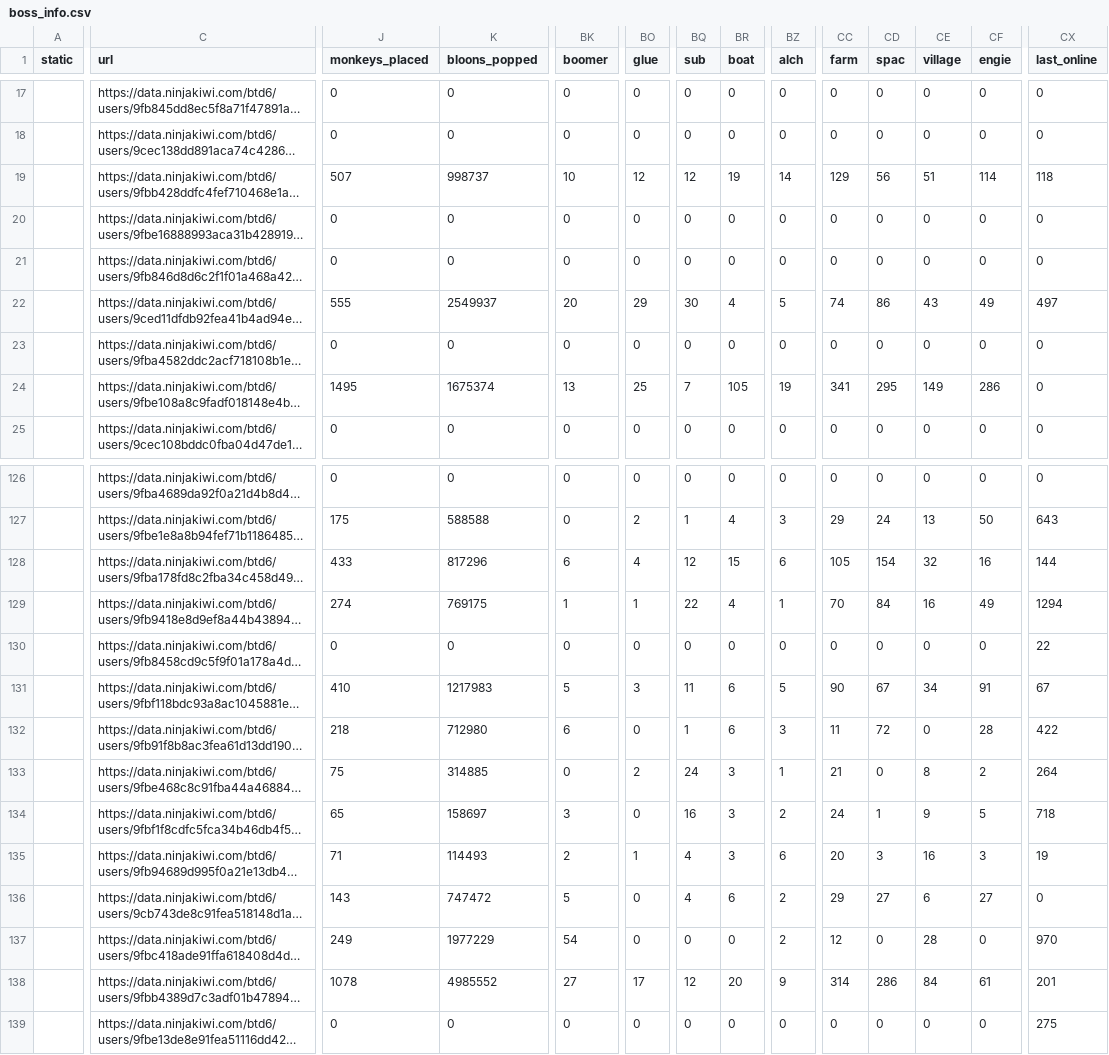
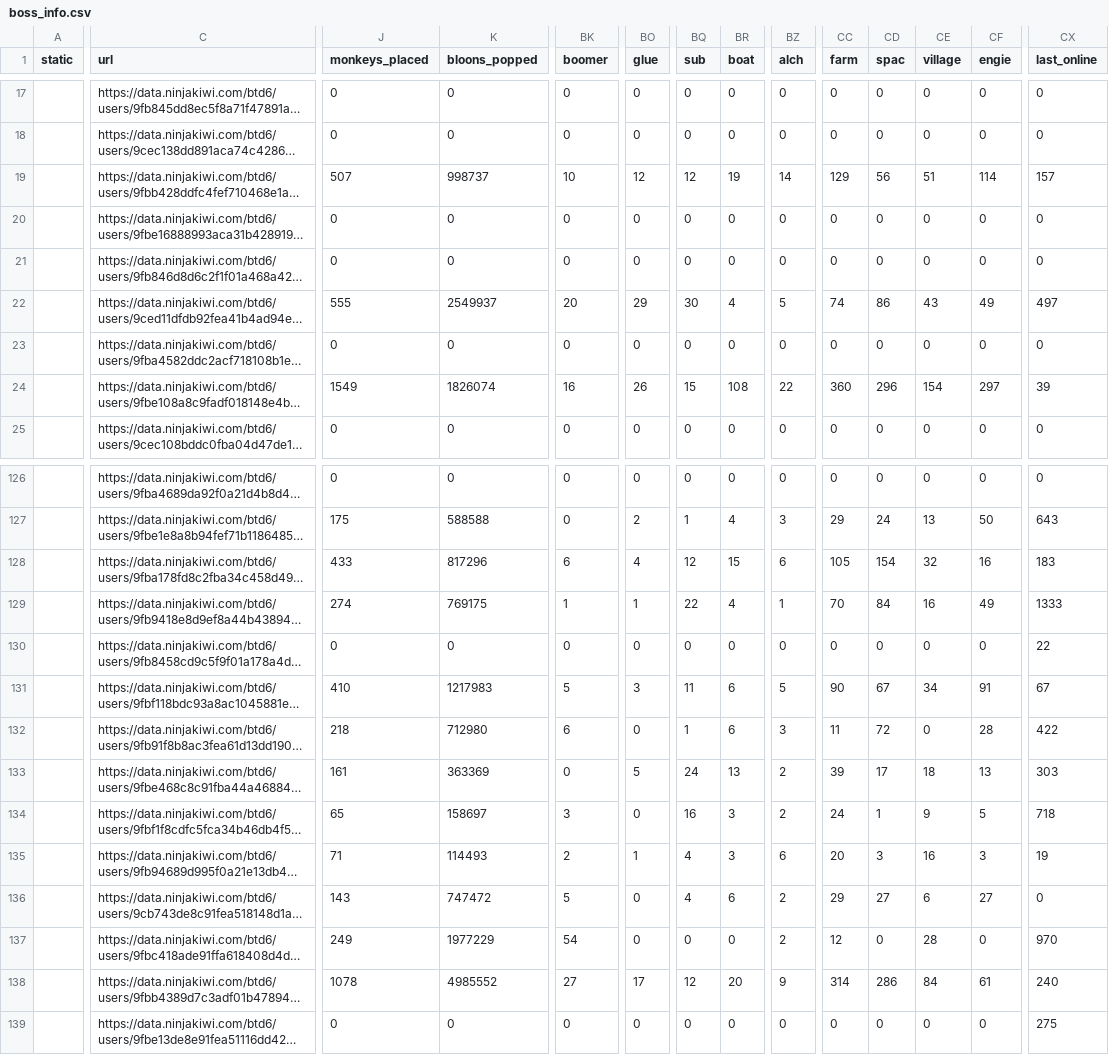
Before and after one commit to ducanup01/btd6boss, a CSV file: boss_info.csv, drawn as a sheet; only a part is shown, gaps mark what is left out; long unchanged cells end in …; the diff covers the shown part only; the diff names each change by its address in the sheet, - before the commit and + after, or states it on an @@ line.

```diff
--- a/boss_info.csv
+++ b/boss_info.csv
-CX19 (last_online): 118
+CX19 (last_online): 157
-J24 (monkeys_placed): 1495
+J24 (monkeys_placed): 1549
-K24 (bloons_popped): 1675374
+K24 (bloons_popped): 1826074
-BK24 (boomer): 13
+BK24 (boomer): 16
-BO24 (glue): 25
+BO24 (glue): 26
-BQ24 (sub): 7
+BQ24 (sub): 15
-BR24 (boat): 105
+BR24 (boat): 108
-BZ24 (alch): 19
+BZ24 (alch): 22
-CC24 (farm): 341
+CC24 (farm): 360
-CD24 (spac): 295
+CD24 (spac): 296
-CE24 (village): 149
+CE24 (village): 154
-CF24 (engie): 286
+CF24 (engie): 297
-CX24 (last_online): 0
+CX24 (last_online): 39
-CX128 (last_online): 144
+CX128 (last_online): 183
-CX129 (last_online): 1294
+CX129 (last_online): 1333
-J133 (monkeys_placed): 75
+J133 (monkeys_placed): 161
-K133 (bloons_popped): 314885
+K133 (bloons_popped): 363369
-BO133 (glue): 2
+BO133 (glue): 5
-BR133 (boat): 3
+BR133 (boat): 13
-BZ133 (alch): 1
+BZ133 (alch): 2
-CC133 (farm): 21
+CC133 (farm): 39
-CD133 (spac): 0
+CD133 (spac): 17
-CE133 (village): 8
+CE133 (village): 18
-CF133 (engie): 2
+CF133 (engie): 13
-CX133 (last_online): 264
+CX133 (last_online): 303
-CX138 (last_online): 201
+CX138 (last_online): 240
```
Also changed, not shown: 67 edited cells elsewhere in this file, 1 other file.
